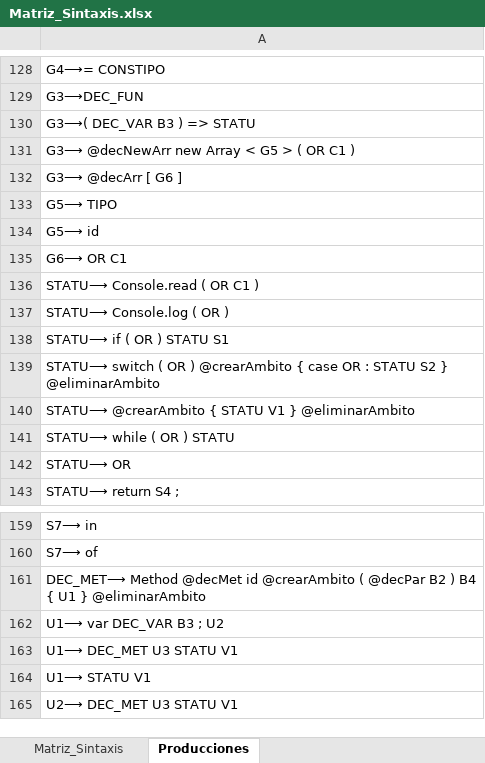
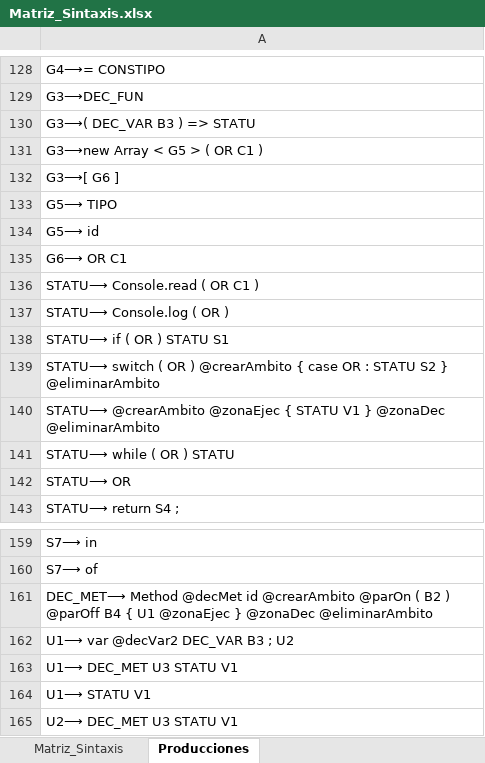
Before and after one commit to OmarGaytan/Compilador2024, an Excel workbook: src/main/java/resources/Matriz_Sintaxis.xlsx, sheet Producciones, drawn as a sheet; only a part is shown, gaps mark what is left out; values as stored, in another font and other column widths than the file's, no borders; the diff covers the shown part only; the diff names each change by its address in the sheet, - before the commit and + after, or states it on an @@ line.

```diff
--- a/src/main/java/resources/Matriz_Sintaxis.xlsx (sheet Producciones)
+++ b/src/main/java/resources/Matriz_Sintaxis.xlsx (sheet Producciones)
-A131: G3⟶ @decNewArr new Array < G5 > ( OR C1 )
+A131: G3⟶new Array < G5 > ( OR C1 )
-A132: G3⟶ @decArr [ G6 ]
+A132: G3⟶[ G6 ]
-A140: STATU⟶ @crearAmbito { STATU V1 } @eliminarAmbito
+A140: STATU⟶ @crearAmbito @zonaEjec { STATU V1 } @zonaDec @eliminarAmbito
-A161: …id @crearAmbito ( @decPar B2 ) B4 { U1 } @eliminarAmbito
+A161: …id @crearAmbito @parOn ( B2 ) @parOff B4 { U1 @zonaEjec } @zonaDec @eliminarAmbito
-A162: U1⟶ var DEC_VAR B3 ; U2
+A162: U1⟶ var @decVar2 DEC_VAR B3 ; U2
```
Also changed, not shown: 12 edited cells elsewhere in this sheet, sheet Matriz_Sintaxis, 18 other files.
